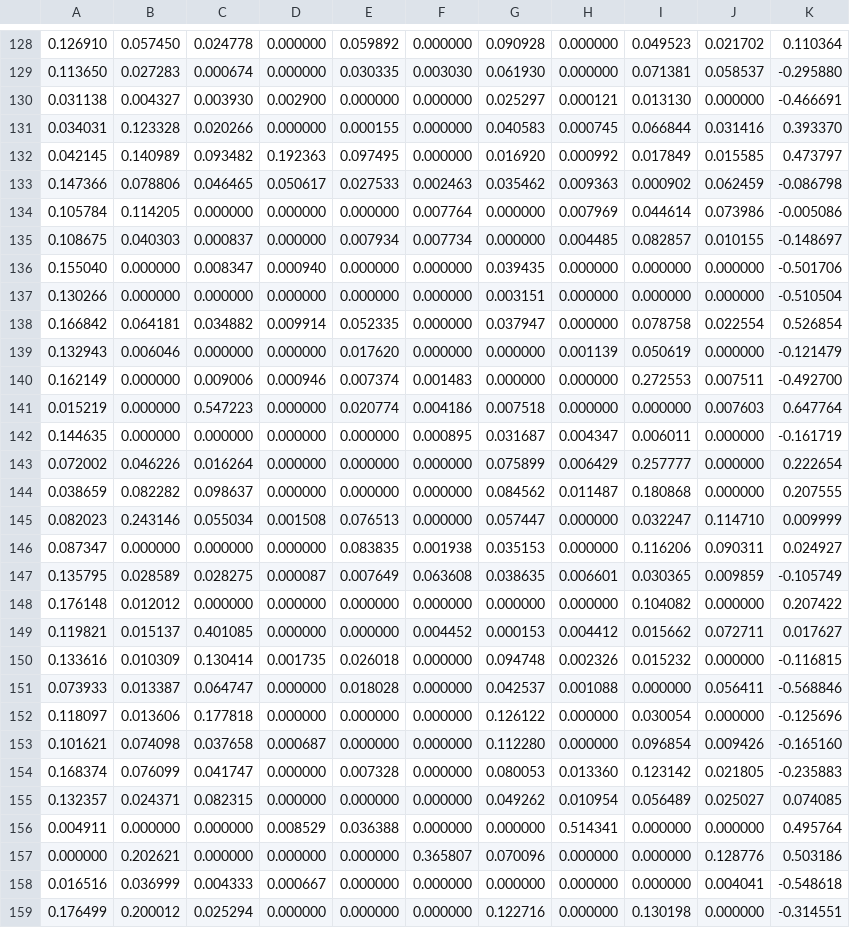
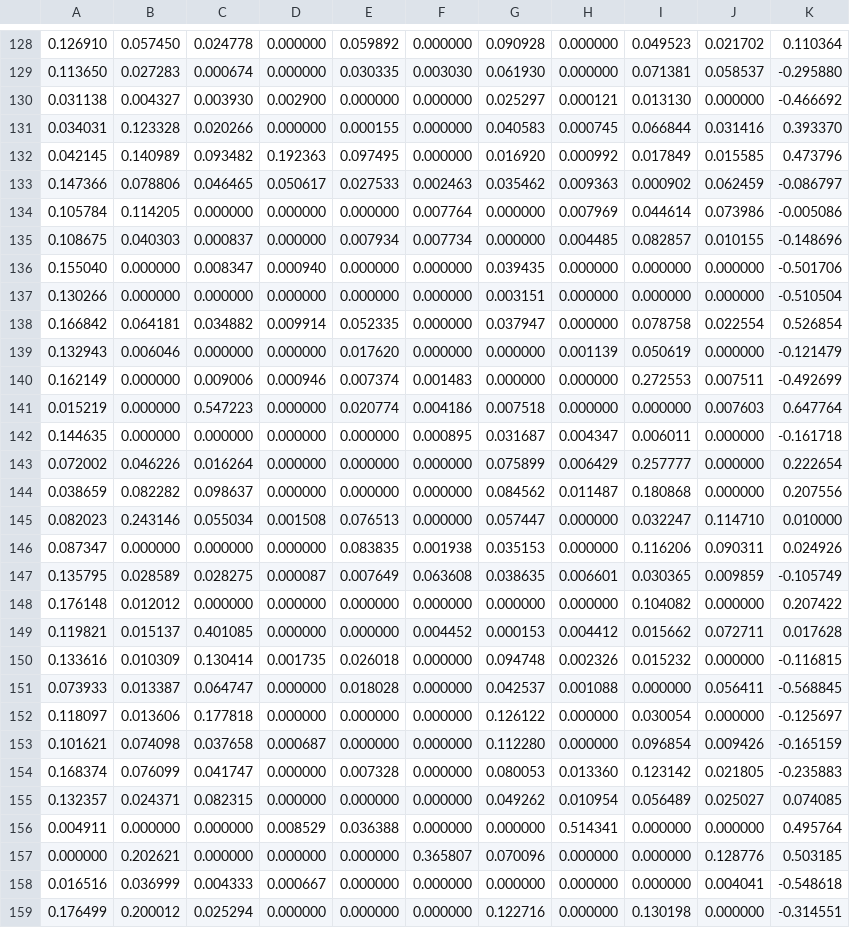
Before and after one commit to leondgarse/echr, a TSV file: results/legalbert_chunked_original_final/word_vectors_GBR.tsv, drawn as a sheet; only a part is shown, gaps mark what is left out; the diff covers the shown part only.

```diff
--- a/results/legalbert_chunked_original_final/word_vectors_GBR.tsv
+++ b/results/legalbert_chunked_original_final/word_vectors_GBR.tsv
@@ -129,8 +129,8 @@
 0.113650	0.027283	0.000674	0.000000	0.030335	0.003030	0.061930	0.000000	0.071381	0.058537	-0.295880
-0.031138	0.004327	0.003930	0.002900	0.000000	0.000000	0.025297	0.000121	0.013130	0.000000	-0.466691
+0.031138	0.004327	0.003930	0.002900	0.000000	0.000000	0.025297	0.000121	0.013130	0.000000	-0.466692
 0.034031	0.123328	0.020266	0.000000	0.000155	0.000000	0.040583	0.000745	0.066844	0.031416	0.393370
-0.042145	0.140989	0.093482	0.192363	0.097495	0.000000	0.016920	0.000992	0.017849	0.015585	0.473797
-0.147366	0.078806	0.046465	0.050617	0.027533	0.002463	0.035462	0.009363	0.000902	0.062459	-0.086798
+0.042145	0.140989	0.093482	0.192363	0.097495	0.000000	0.016920	0.000992	0.017849	0.015585	0.473796
+0.147366	0.078806	0.046465	0.050617	0.027533	0.002463	0.035462	0.009363	0.000902	0.062459	-0.086797
 0.105784	0.114205	0.000000	0.000000	0.000000	0.007764	0.000000	0.007969	0.044614	0.073986	-0.005086
-0.108675	0.040303	0.000837	0.000000	0.007934	0.007734	0.000000	0.004485	0.082857	0.010155	-0.148697
+0.108675	0.040303	0.000837	0.000000	0.007934	0.007734	0.000000	0.004485	0.082857	0.010155	-0.148696
 0.155040	0.000000	0.008347	0.000940	0.000000	0.000000	0.039435	0.000000	0.000000	0.000000	-0.501706
@@ -139,16 +139,16 @@
 0.132943	0.006046	0.000000	0.000000	0.017620	0.000000	0.000000	0.001139	0.050619	0.000000	-0.121479
-0.162149	0.000000	0.009006	0.000946	0.007374	0.001483	0.000000	0.000000	0.272553	0.007511	-0.492700
+0.162149	0.000000	0.009006	0.000946	0.007374	0.001483	0.000000	0.000000	0.272553	0.007511	-0.492699
 0.015219	0.000000	0.547223	0.000000	0.020774	0.004186	0.007518	0.000000	0.000000	0.007603	0.647764
-0.144635	0.000000	0.000000	0.000000	0.000000	0.000895	0.031687	0.004347	0.006011	0.000000	-0.161719
+0.144635	0.000000	0.000000	0.000000	0.000000	0.000895	0.031687	0.004347	0.006011	0.000000	-0.161718
 0.072002	0.046226	0.016264	0.000000	0.000000	0.000000	0.075899	0.006429	0.257777	0.000000	0.222654
-0.038659	0.082282	0.098637	0.000000	0.000000	0.000000	0.084562	0.011487	0.180868	0.000000	0.207555
-0.082023	0.243146	0.055034	0.001508	0.076513	0.000000	0.057447	0.000000	0.032247	0.114710	0.009999
-0.087347	0.000000	0.000000	0.000000	0.083835	0.001938	0.035153	0.000000	0.116206	0.090311	0.024927
+0.038659	0.082282	0.098637	0.000000	0.000000	0.000000	0.084562	0.011487	0.180868	0.000000	0.207556
+0.082023	0.243146	0.055034	0.001508	0.076513	0.000000	0.057447	0.000000	0.032247	0.114710	0.010000
+0.087347	0.000000	0.000000	0.000000	0.083835	0.001938	0.035153	0.000000	0.116206	0.090311	0.024926
 0.135795	0.028589	0.028275	0.000087	0.007649	0.063608	0.038635	0.006601	0.030365	0.009859	-0.105749
 0.176148	0.012012	0.000000	0.000000	0.000000	0.000000	0.000000	0.000000	0.104082	0.000000	0.207422
-0.119821	0.015137	0.401085	0.000000	0.000000	0.004452	0.000153	0.004412	0.015662	0.072711	0.017627
+0.119821	0.015137	0.401085	0.000000	0.000000	0.004452	0.000153	0.004412	0.015662	0.072711	0.017628
 0.133616	0.010309	0.130414	0.001735	0.026018	0.000000	0.094748	0.002326	0.015232	0.000000	-0.116815
-0.073933	0.013387	0.064747	0.000000	0.018028	0.000000	0.042537	0.001088	0.000000	0.056411	-0.568846
-0.118097	0.013606	0.177818	0.000000	0.000000	0.000000	0.126122	0.000000	0.030054	0.000000	-0.125696
-0.101621	0.074098	0.037658	0.000687	0.000000	0.000000	0.112280	0.000000	0.096854	0.009426	-0.165160
+0.073933	0.013387	0.064747	0.000000	0.018028	0.000000	0.042537	0.001088	0.000000	0.056411	-0.568845
+0.118097	0.013606	0.177818	0.000000	0.000000	0.000000	0.126122	0.000000	0.030054	0.000000	-0.125697
+0.101621	0.074098	0.037658	0.000687	0.000000	0.000000	0.112280	0.000000	0.096854	0.009426	-0.165159
 0.168374	0.076099	0.041747	0.000000	0.007328	0.000000	0.080053	0.013360	0.123142	0.021805	-0.235883
@@ -156,3 +156,3 @@
 0.004911	0.000000	0.000000	0.008529	0.036388	0.000000	0.000000	0.514341	0.000000	0.000000	0.495764
-0.000000	0.202621	0.000000	0.000000	0.000000	0.365807	0.070096	0.000000	0.000000	0.128776	0.503186
+0.000000	0.202621	0.000000	0.000000	0.000000	0.365807	0.070096	0.000000	0.000000	0.128776	0.503185
 0.016516	0.036999	0.004333	0.000667	0.000000	0.000000	0.000000	0.000000	0.000000	0.004041	-0.548618
```
Also changed, not shown: 53 edited cells elsewhere in this file, results/legalbert_chunked_original_final/word_metadata.tsv, results/legalbert_chunked_original_final/word_metadata_GBR.tsv, 6 other files.
